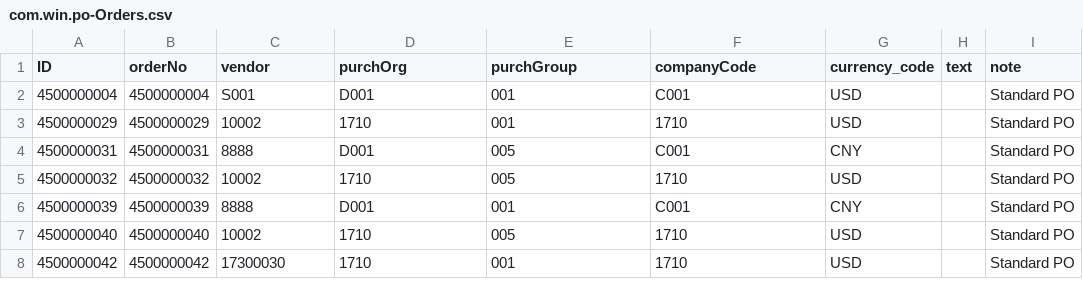
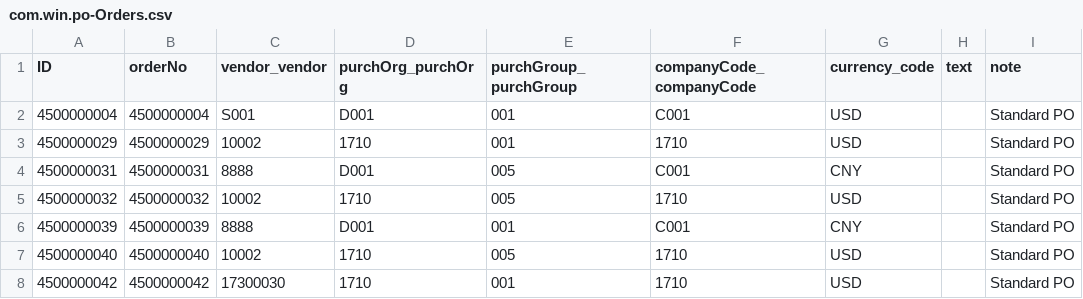
Before and after one commit to AES0P/Purchase_order, a CSV file: db/data/com.win.po-Orders.csv, drawn as a sheet; only a part is shown; the diff names each change by its address in the sheet, - before the commit and + after, or states it on an @@ line.

Commit message:
Added master-data.cds
Added master-data.cds and related changes

```diff
--- a/db/data/com.win.po-Orders.csv
+++ b/db/data/com.win.po-Orders.csv
-C1: vendor
+C1: vendor_vendor
-D1: purchOrg
+D1: purchOrg_purchOrg
-E1: purchGroup
+E1: purchGroup_purchGroup
-F1: companyCode
+F1: companyCode_companyCode
```
Also changed, not shown: db/data/com.win.po-OrderItems.csv, 12 other files.
